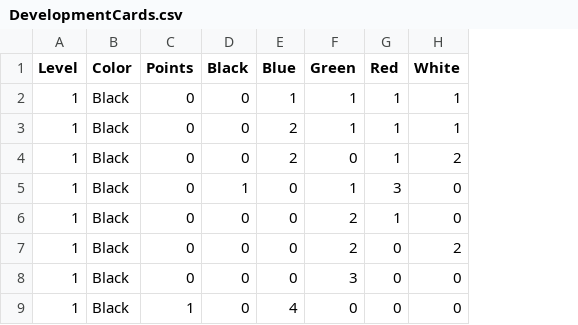
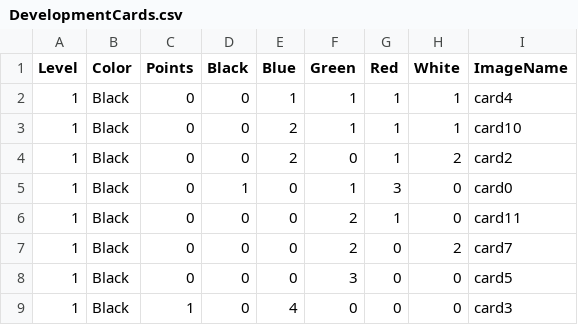
Before and after one commit to fuze-thnd/SplenDev, a CSV file: DevelopmentCards.csv, drawn as a sheet; only a part is shown; the diff names each change by its address in the sheet, - before the commit and + after, or states it on an @@ line.

```diff
--- a/DevelopmentCards.csv
+++ b/DevelopmentCards.csv
+column I (ImageName), rows 2-9: card4 | card10 | card2 | card0 | card11 | card7 | card5 | card3
```
Also changed, not shown: 45 other files.
